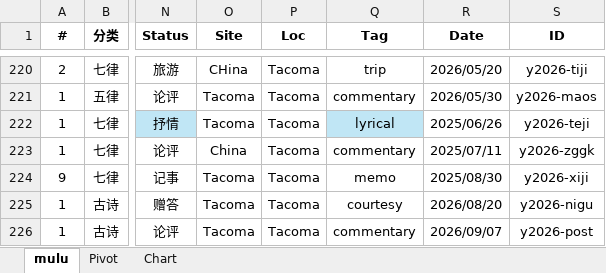
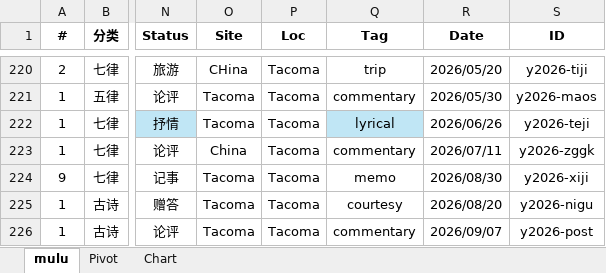
Before and after one commit to dockerian/poetry, an Excel workbook: blog/data/shiji.xlsx, sheet mulu, drawn as a sheet; only a part is shown, gaps mark what is left out; values as stored, in another font and other column widths than the file's, no borders; table styles not drawn; the diff names each change by its address in the sheet, - before the commit and + after, or states it on an @@ line.

Commit message:
Updated data chart, shiji.html div#mulu with data-*, link title, and poem date info

```diff
--- a/blog/data/shiji.xlsx (sheet mulu)
+++ b/blog/data/shiji.xlsx (sheet mulu)
-R222 (Date): 2025/06/26
+R222 (Date): 2026/06/26
-R223 (Date): 2025/07/11
+R223 (Date): 2026/07/11
-R224 (Date): 2025/08/30
+R224 (Date): 2026/08/30
```
Also changed, not shown: sheet Pivot, charts or pictures, 11 other files.
